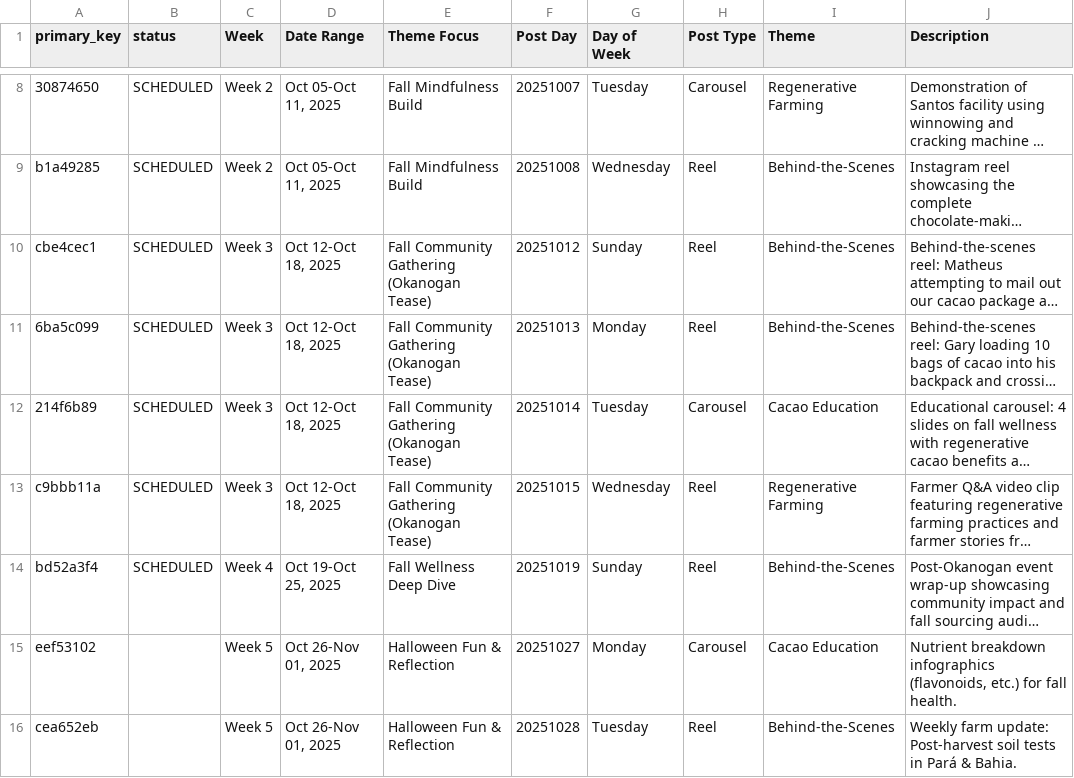
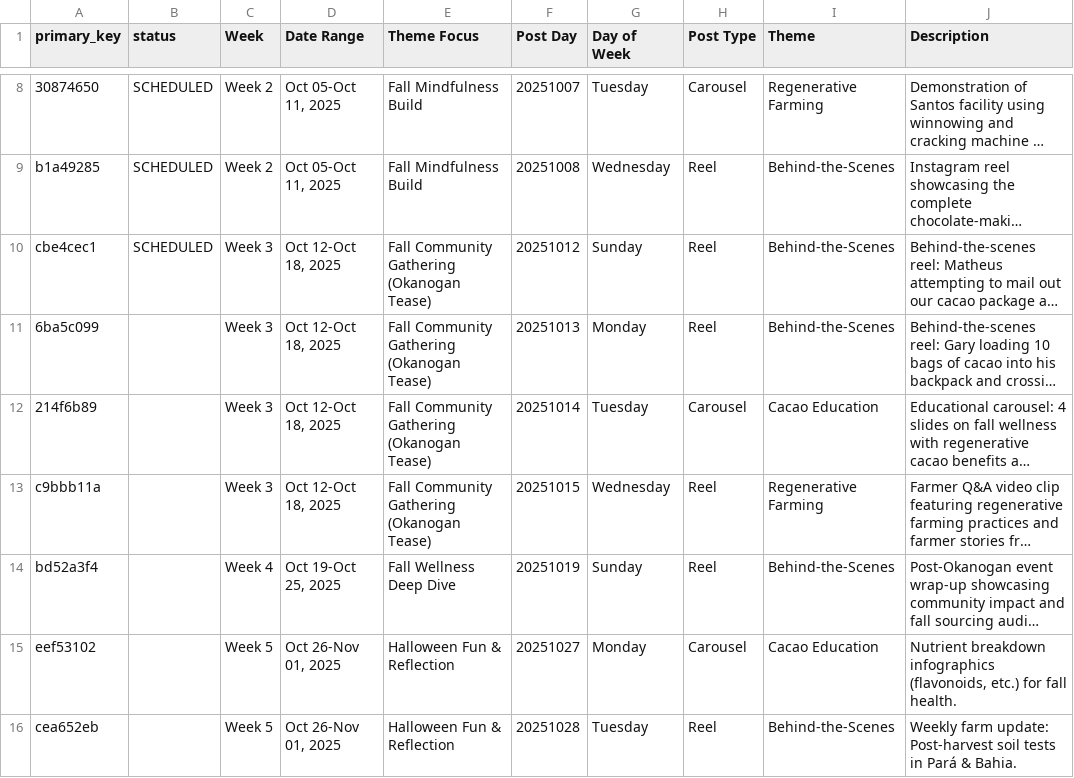
Before and after one commit to TrueSightDAO/market_research, a CSV file: agroverse_schedule_till_easter_cleaned.csv, drawn as a sheet; only a part is shown, gaps mark what is left out; long unchanged cells end in …; the diff names each change by its address in the sheet, - before the commit and + after, or states it on an @@ line.

Commit message:
updated the CSV file

```diff
--- a/agroverse_schedule_till_easter_cleaned.csv
+++ b/agroverse_schedule_till_easter_cleaned.csv
-B11:B14 (status): SCHEDULED
+B11:B14 (status): (empty)
```
